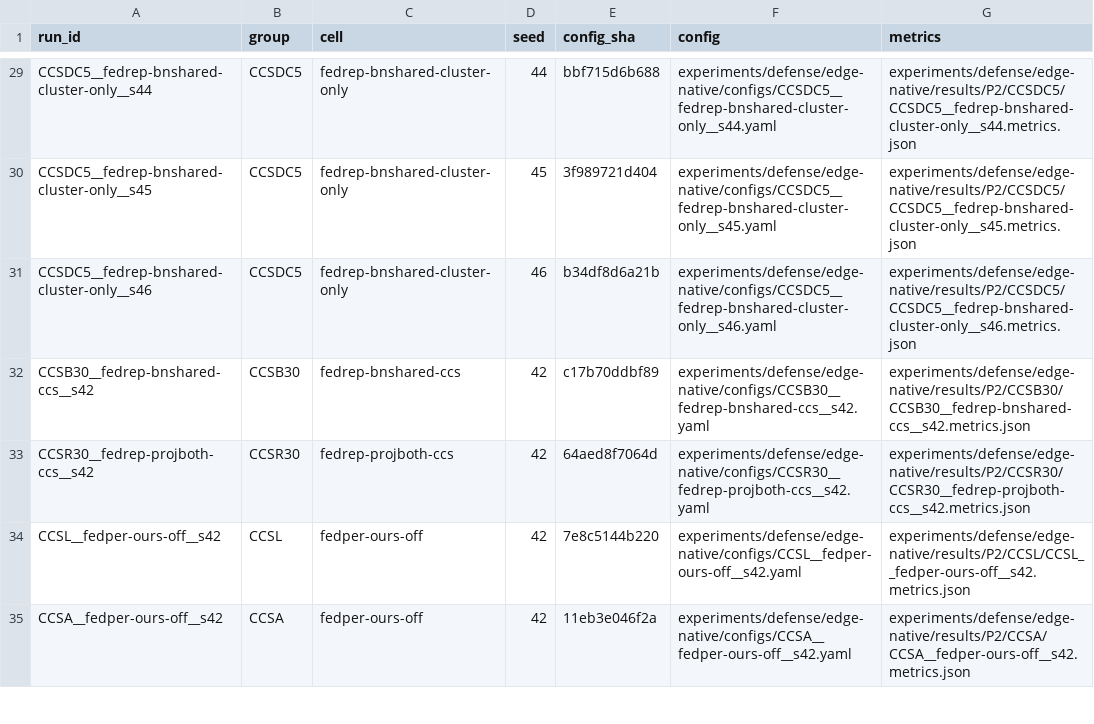
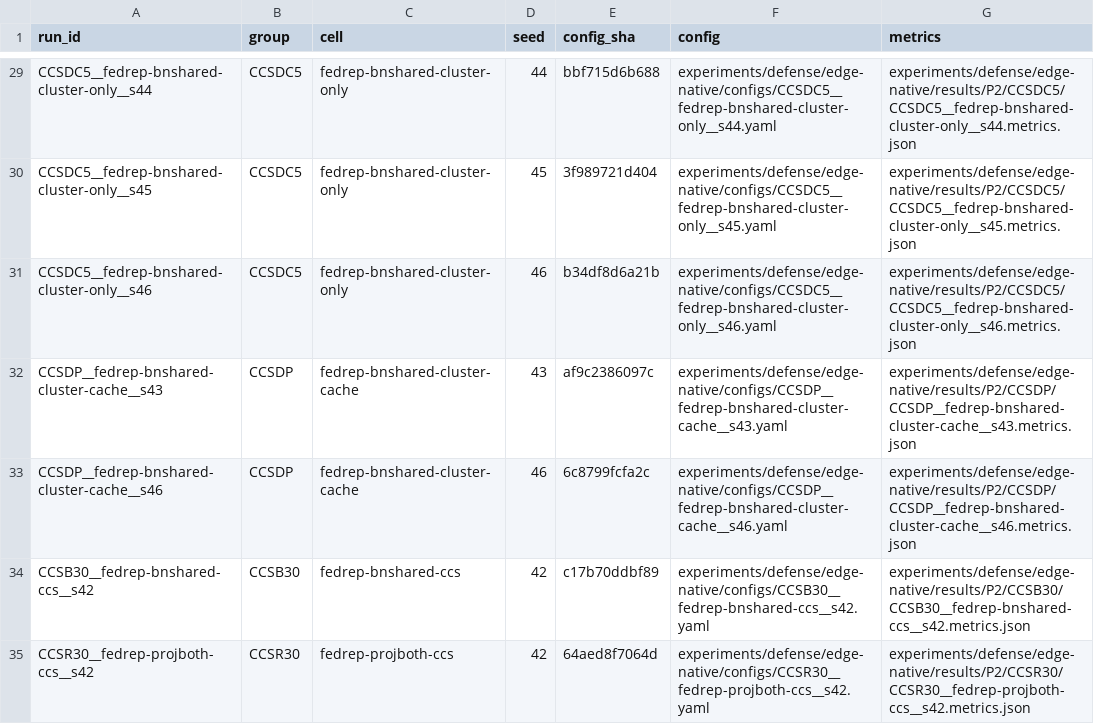
Before and after one commit to Huangru-114/tf-dpfl, a TSV file: experiments/defense/edge-native/configs/INDEX.tsv, drawn as a sheet; only a part is shown, gaps mark what is left out; the shorter side is filled out with more unchanged rows; the diff names each change by its address in the sheet, - before the commit and + after, or states it on an @@ line.

```diff
--- a/experiments/defense/edge-native/configs/INDEX.tsv
+++ b/experiments/defense/edge-native/configs/INDEX.tsv
+row 32: CCSDP__fedrep-bnshared-cluster-cache__s43 | CCSDP | fedrep-bnshared-cluster-cache | 43 | af9c2386097c | experiments/defense/edge-native/configs/CCSDP__fedrep-bnshared-cluster-cache__s43.yaml | experiments/defense/edge-native/results/P2/CCSDP/CCSDP__fedrep-bnshared-cluster-cache__s43.metrics.json
+row 33: CCSDP__fedrep-bnshared-cluster-cache__s46 | CCSDP | fedrep-bnshared-cluster-cache | 46 | 6c8799fcfa2c | experiments/defense/edge-native/configs/CCSDP__fedrep-bnshared-cluster-cache__s46.yaml | experiments/defense/edge-native/results/P2/CCSDP/CCSDP__fedrep-bnshared-cluster-cache__s46.metrics.json
```
Also changed, not shown: 9 other files.
